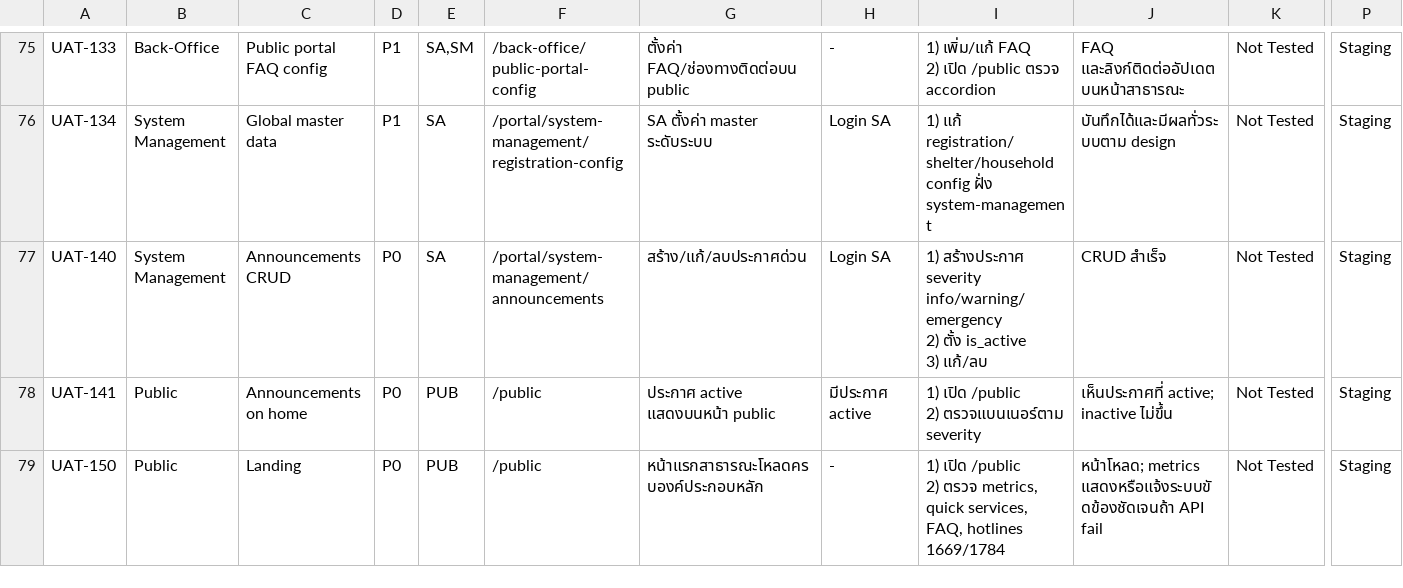
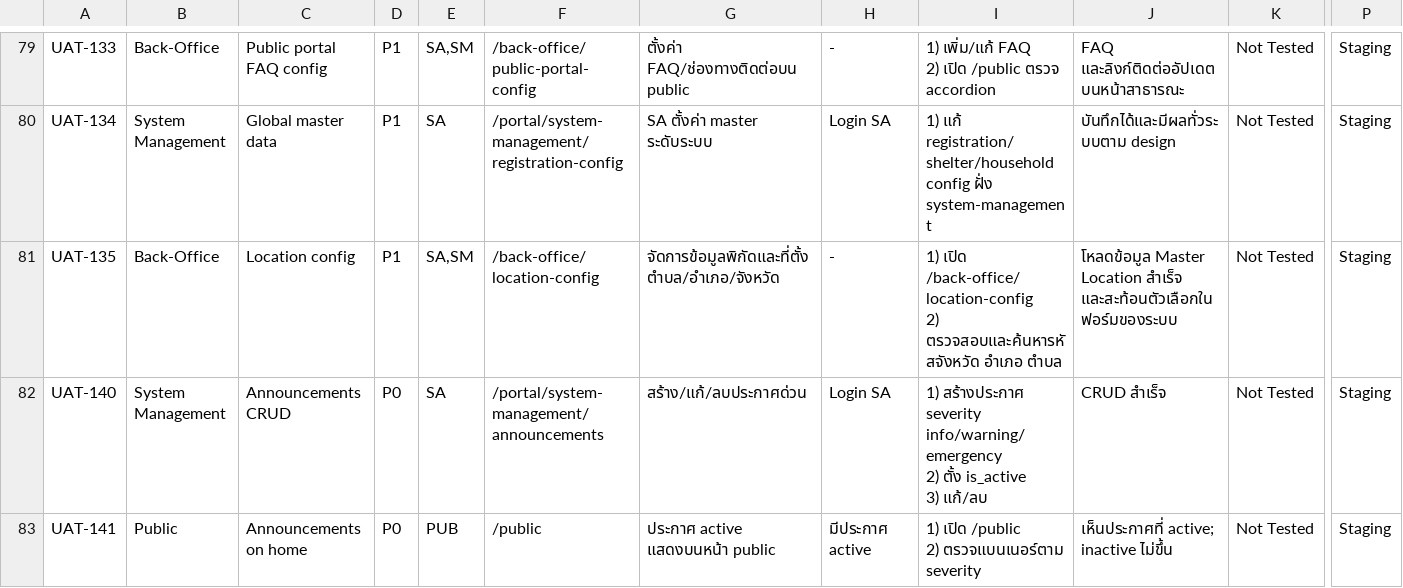
Before and after one commit to r202-coe-psu/tent, a CSV file: docs/uat/smart-shelter-uat-checklist.csv, drawn as a sheet; only a part is shown, gaps mark what is left out; the shorter side is filled out with more unchanged rows; rows hold the shown columns only; ↵ is a line break in a cell; the diff covers the shown part only; the diff names each change by its address in the sheet, - before the commit and + after, or states it on an @@ line.

Commit message:
docs: update UAT checklist and reference CSV files

```diff
--- a/docs/uat/smart-shelter-uat-checklist.csv
+++ b/docs/uat/smart-shelter-uat-checklist.csv
+row 81: UAT-135 | Back-Office | Location config | P1 | SA,SM | /back-office/location-config | จัดการข้อมูลพิกัดและที่ตั้งตำบล/อำเภอ/จังหวัด | - | 1) เปิด /back-office/location-config ↵ 2) ตรวจสอบและค้นหารหัสจังหวัด อำเภอ ตำบล | โหลดข้อมูล Master Location สำเร็จ และสะท้อนตัวเลือกในฟอร์มของระบบ | Not Tested | Staging
```
Also changed, not shown: 5 added rows elsewhere in this file, docs/uat/uat-reference.csv.
